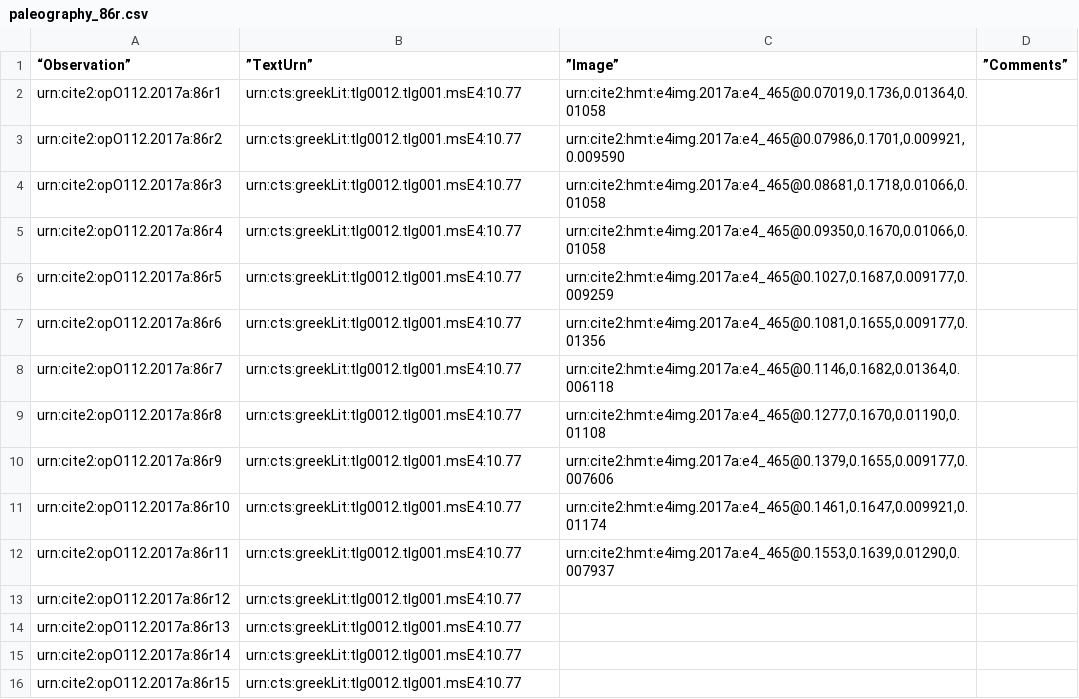
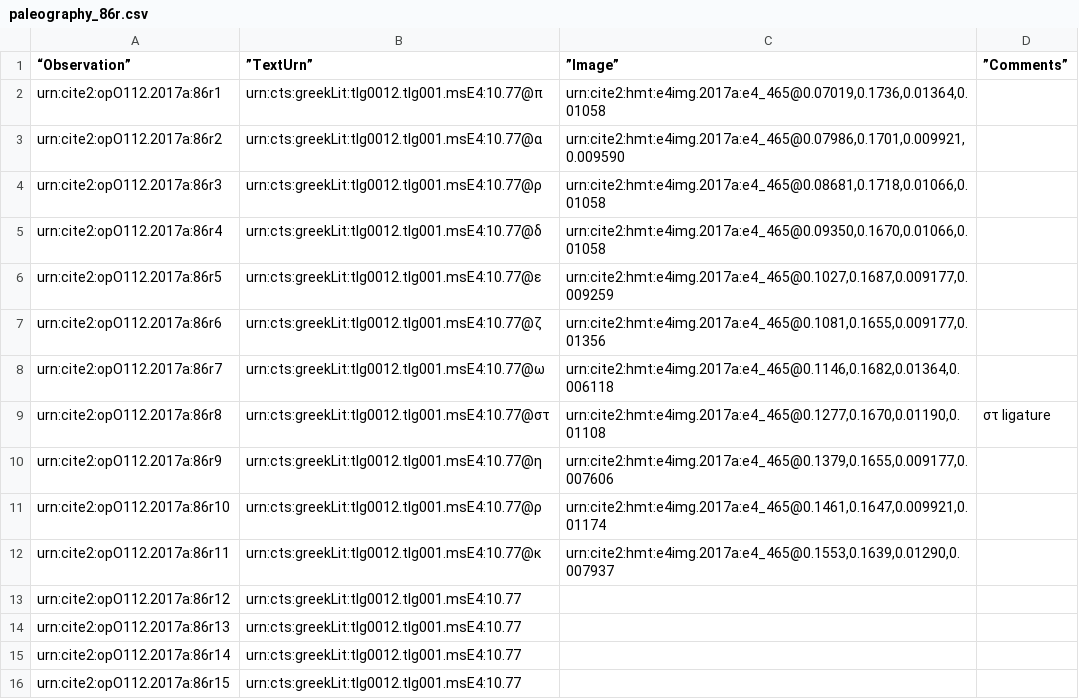
Before and after one commit to hmteditors/furman_OmegaOneTwelve, a CSV file: Palaeography/paleography_86r.csv, drawn as a sheet; only a part is shown.

Commit message:
continued work

```diff
--- a/Palaeography/paleography_86r.csv
+++ b/Palaeography/paleography_86r.csv
@@ -1,13 +1,13 @@
 “Observation”,”TextUrn”,”Image”,”Comments”
-"urn:cite2:opO112.2017a:86r1","urn:cts:greekLit:tlg0012.tlg001.msE4:10.77","urn:cite2:hmt:e4img.2017a:e4_465@0.07019,0.1736,0.01364,0.01058",""
-"urn:cite2:opO112.2017a:86r2","urn:cts:greekLit:tlg0012.tlg001.msE4:10.77","urn:cite2:hmt:e4img.2017a:e4_465@0.07986,0.1701,0.009921,0.009590",""
-"urn:cite2:opO112.2017a:86r3","urn:cts:greekLit:tlg0012.tlg001.msE4:10.77","urn:cite2:hmt:e4img.2017a:e4_465@0.08681,0.1718,0.01066,0.01058",""
-"urn:cite2:opO112.2017a:86r4","urn:cts:greekLit:tlg0012.tlg001.msE4:10.77","urn:cite2:hmt:e4img.2017a:e4_465@0.09350,0.1670,0.01066,0.01058",""
-"urn:cite2:opO112.2017a:86r5","urn:cts:greekLit:tlg0012.tlg001.msE4:10.77","urn:cite2:hmt:e4img.2017a:e4_465@0.1027,0.1687,0.009177,0.009259",""
-"urn:cite2:opO112.2017a:86r6","urn:cts:greekLit:tlg0012.tlg001.msE4:10.77","urn:cite2:hmt:e4img.2017a:e4_465@0.1081,0.1655,0.009177,0.01356",""
-"urn:cite2:opO112.2017a:86r7","urn:cts:greekLit:tlg0012.tlg001.msE4:10.77","urn:cite2:hmt:e4img.2017a:e4_465@0.1146,0.1682,0.01364,0.006118",""
-"urn:cite2:opO112.2017a:86r8","urn:cts:greekLit:tlg0012.tlg001.msE4:10.77","urn:cite2:hmt:e4img.2017a:e4_465@0.1277,0.1670,0.01190,0.01108",""
-"urn:cite2:opO112.2017a:86r9","urn:cts:greekLit:tlg0012.tlg001.msE4:10.77","urn:cite2:hmt:e4img.2017a:e4_465@0.1379,0.1655,0.009177,0.007606",""
-"urn:cite2:opO112.2017a:86r10","urn:cts:greekLit:tlg0012.tlg001.msE4:10.77","urn:cite2:hmt:e4img.2017a:e4_465@0.1461,0.1647,0.009921,0.01174",""
-"urn:cite2:opO112.2017a:86r11","urn:cts:greekLit:tlg0012.tlg001.msE4:10.77","urn:cite2:hmt:e4img.2017a:e4_465@0.1553,0.1639,0.01290,0.007937",""
+"urn:cite2:opO112.2017a:86r1","urn:cts:greekLit:tlg0012.tlg001.msE4:10.77@π","urn:cite2:hmt:e4img.2017a:e4_465@0.07019,0.1736,0.01364,0.01058",""
+"urn:cite2:opO112.2017a:86r2","urn:cts:greekLit:tlg0012.tlg001.msE4:10.77@α","urn:cite2:hmt:e4img.2017a:e4_465@0.07986,0.1701,0.009921,0.009590",""
+"urn:cite2:opO112.2017a:86r3","urn:cts:greekLit:tlg0012.tlg001.msE4:10.77@ρ","urn:cite2:hmt:e4img.2017a:e4_465@0.08681,0.1718,0.01066,0.01058",""
+"urn:cite2:opO112.2017a:86r4","urn:cts:greekLit:tlg0012.tlg001.msE4:10.77@δ","urn:cite2:hmt:e4img.2017a:e4_465@0.09350,0.1670,0.01066,0.01058",""
+"urn:cite2:opO112.2017a:86r5","urn:cts:greekLit:tlg0012.tlg001.msE4:10.77@ε","urn:cite2:hmt:e4img.2017a:e4_465@0.1027,0.1687,0.009177,0.009259",""
+"urn:cite2:opO112.2017a:86r6","urn:cts:greekLit:tlg0012.tlg001.msE4:10.77@ζ","urn:cite2:hmt:e4img.2017a:e4_465@0.1081,0.1655,0.009177,0.01356",""
+"urn:cite2:opO112.2017a:86r7","urn:cts:greekLit:tlg0012.tlg001.msE4:10.77@ω","urn:cite2:hmt:e4img.2017a:e4_465@0.1146,0.1682,0.01364,0.006118",""
+"urn:cite2:opO112.2017a:86r8","urn:cts:greekLit:tlg0012.tlg001.msE4:10.77@στ","urn:cite2:hmt:e4img.2017a:e4_465@0.1277,0.1670,0.01190,0.01108","στ ligature"
+"urn:cite2:opO112.2017a:86r9","urn:cts:greekLit:tlg0012.tlg001.msE4:10.77@η","urn:cite2:hmt:e4img.2017a:e4_465@0.1379,0.1655,0.009177,0.007606",""
+"urn:cite2:opO112.2017a:86r10","urn:cts:greekLit:tlg0012.tlg001.msE4:10.77@ρ","urn:cite2:hmt:e4img.2017a:e4_465@0.1461,0.1647,0.009921,0.01174",""
+"urn:cite2:opO112.2017a:86r11","urn:cts:greekLit:tlg0012.tlg001.msE4:10.77@κ","urn:cite2:hmt:e4img.2017a:e4_465@0.1553,0.1639,0.01290,0.007937",""
 "urn:cite2:opO112.2017a:86r12","urn:cts:greekLit:tlg0012.tlg001.msE4:10.77","",""
```
